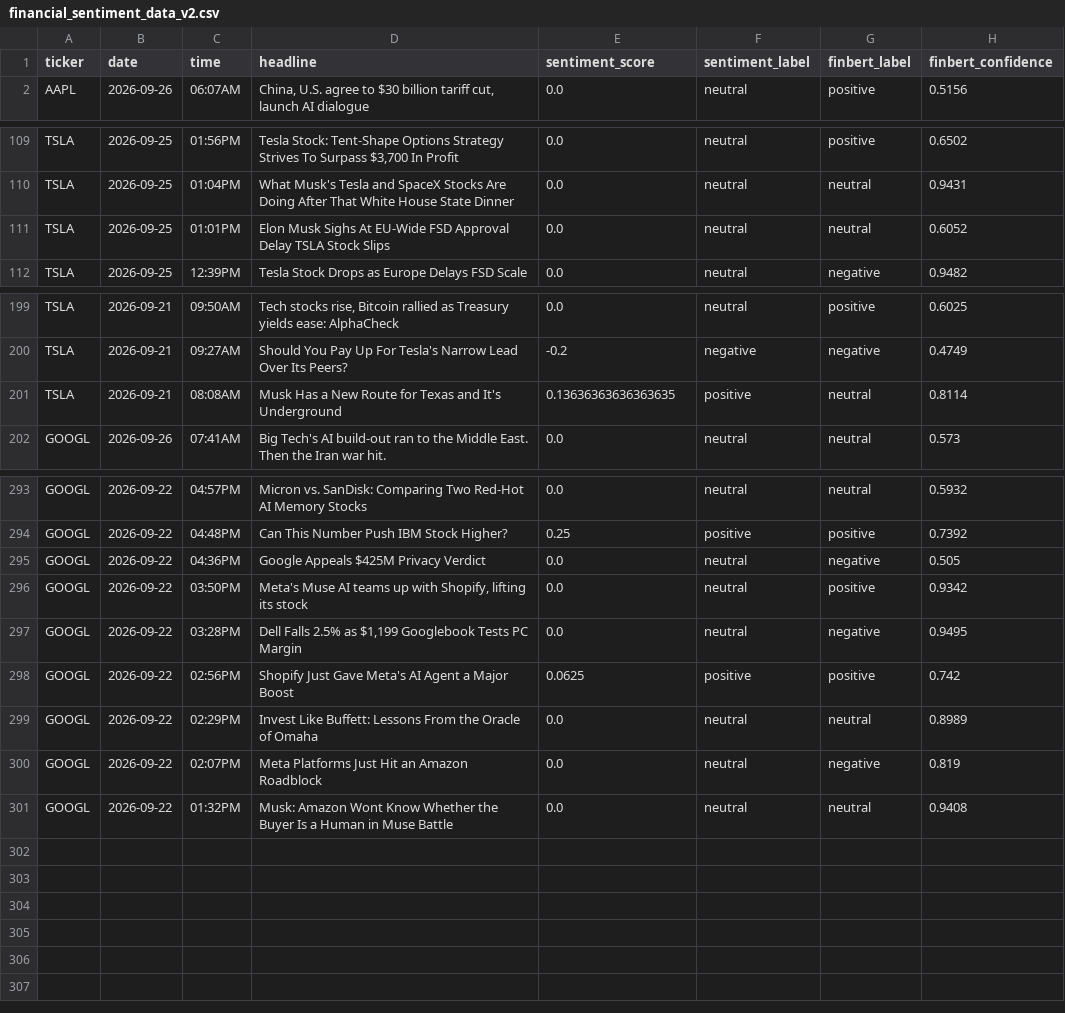
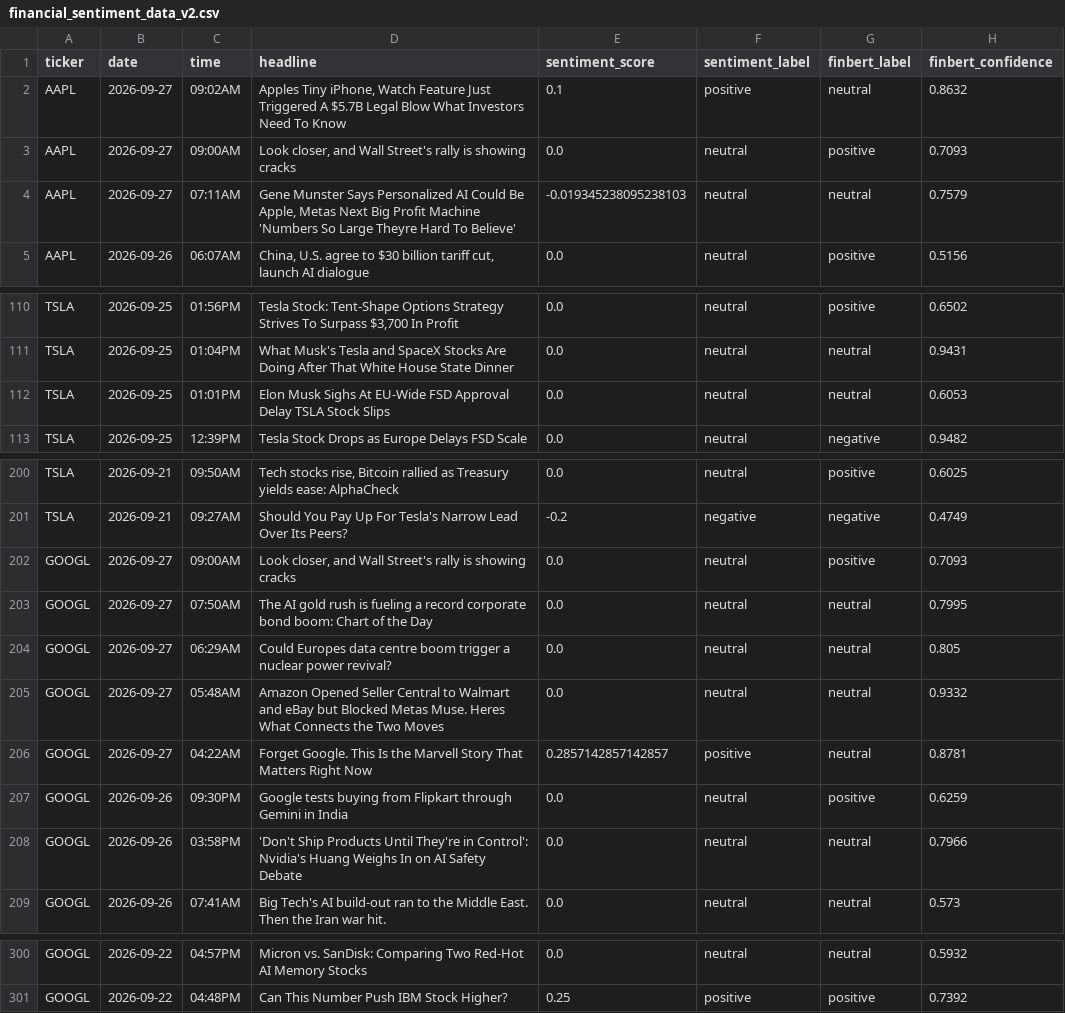
Before and after one commit to andrewkorot/python-scrper-financial-news-sentiment, a CSV file: financial_sentiment_data_v2.csv, drawn as a sheet; only a part is shown, gaps mark what is left out; the diff covers the shown part only.

```diff
--- a/financial_sentiment_data_v2.csv
+++ b/financial_sentiment_data_v2.csv
@@ -1,2 +1,5 @@
 ticker,date,time,headline,sentiment_score,sentiment_label,finbert_label,finbert_confidence
+AAPL,2026-09-27,09:02AM,"Apples Tiny iPhone, Watch Feature Just Triggered A $5.7B Legal Blow  What Investors Need To Know",0.1,positive,neutral,0.8632
+AAPL,2026-09-27,09:00AM,"Look closer, and Wall Street's rally is showing cracks",0.0,neutral,positive,0.7093
+AAPL,2026-09-27,07:11AM,"Gene Munster Says Personalized AI Could Be Apple, Metas Next Big Profit Machine  'Numbers So Large Theyre Hard To Believe'",-0.019345238095238103,neutral,neutral,0.7579
 AAPL,2026-09-26,06:07AM,"China, U.S. agree to $30 billion tariff cut, launch AI dialogue",0.0,neutral,positive,0.5156
@@ -110,3 +111,3 @@ TSLA,2026-09-25,01:56PM,"Tesla Stock: Tent-Shape Options Strategy Strives To Sur
 TSLA,2026-09-25,01:04PM,What Musk's Tesla and SpaceX Stocks Are Doing After That White House State Dinner,0.0,neutral,neutral,0.9431
-TSLA,2026-09-25,01:01PM,Elon Musk Sighs At EU-Wide FSD Approval Delay  TSLA Stock Slips,0.0,neutral,neutral,0.6052
+TSLA,2026-09-25,01:01PM,Elon Musk Sighs At EU-Wide FSD Approval Delay  TSLA Stock Slips,0.0,neutral,neutral,0.6053
 TSLA,2026-09-25,12:39PM,Tesla Stock Drops as Europe Delays FSD Scale,0.0,neutral,negative,0.9482
@@ -200,3 +201,9 @@ TSLA,2026-09-21,09:50AM,"Tech stocks rise, Bitcoin rallied as Treasury yields ea
 TSLA,2026-09-21,09:27AM,Should You Pay Up For Tesla's Narrow Lead Over Its Peers?,-0.2,negative,negative,0.4749
-TSLA,2026-09-21,08:08AM,Musk Has a New Route for Texas and It's Underground,0.13636363636363635,positive,neutral,0.8114
+GOOGL,2026-09-27,09:00AM,"Look closer, and Wall Street's rally is showing cracks",0.0,neutral,positive,0.7093
+GOOGL,2026-09-27,07:50AM,The AI gold rush is fueling a record corporate bond boom: Chart of the Day,0.0,neutral,neutral,0.7995
+GOOGL,2026-09-27,06:29AM,Could Europes data centre boom trigger a nuclear power revival?,0.0,neutral,neutral,0.805
+GOOGL,2026-09-27,05:48AM,Amazon Opened Seller Central to Walmart and eBay but Blocked Metas Muse. Heres What Connects the Two Moves,0.0,neutral,neutral,0.9332
+GOOGL,2026-09-27,04:22AM,Forget Google. This Is the Marvell Story That Matters Right Now,0.2857142857142857,positive,neutral,0.8781
+GOOGL,2026-09-26,09:30PM,Google tests buying from Flipkart through Gemini in India,0.0,neutral,positive,0.6259
+GOOGL,2026-09-26,03:58PM,'Don't Ship Products Until They're in Control': Nvidia's Huang Weighs In on AI Safety Debate,0.0,neutral,neutral,0.7966
 GOOGL,2026-09-26,07:41AM,Big Tech's AI build-out ran to the Middle East. Then the Iran war hit.,0.0,neutral,neutral,0.573
@@ -294,8 +301 @@ GOOGL,2026-09-22,04:57PM,Micron vs. SanDisk: Comparing Two Red-Hot AI Memory Sto
 GOOGL,2026-09-22,04:48PM,Can This Number Push IBM Stock Higher?,0.25,positive,positive,0.7392
-GOOGL,2026-09-22,04:36PM,Google Appeals $425M Privacy Verdict,0.0,neutral,negative,0.505
-GOOGL,2026-09-22,03:50PM,"Meta's Muse AI teams up with Shopify, lifting its stock",0.0,neutral,positive,0.9342
-GOOGL,2026-09-22,03:28PM,"Dell Falls 2.5% as $1,199 Googlebook Tests PC Margin",0.0,neutral,negative,0.9495
-GOOGL,2026-09-22,02:56PM,Shopify Just Gave Meta's AI Agent a Major Boost,0.0625,positive,positive,0.742
-GOOGL,2026-09-22,02:29PM,Invest Like Buffett: Lessons From the Oracle of Omaha,0.0,neutral,neutral,0.8989
-GOOGL,2026-09-22,02:07PM,Meta Platforms Just Hit an Amazon Roadblock,0.0,neutral,negative,0.819
-GOOGL,2026-09-22,01:32PM,Musk: Amazon Wont Know Whether the Buyer Is a Human in Muse Battle,0.0,neutral,neutral,0.9408
```
Also changed, not shown: 2 removed rows and 5 edited cells elsewhere in this file.
